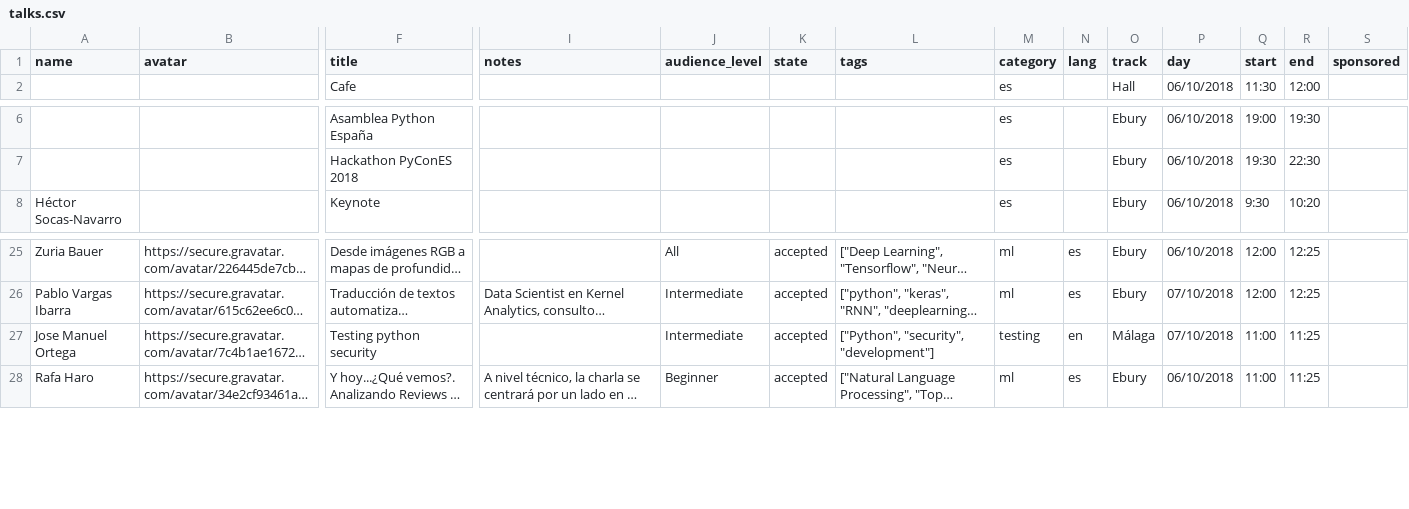
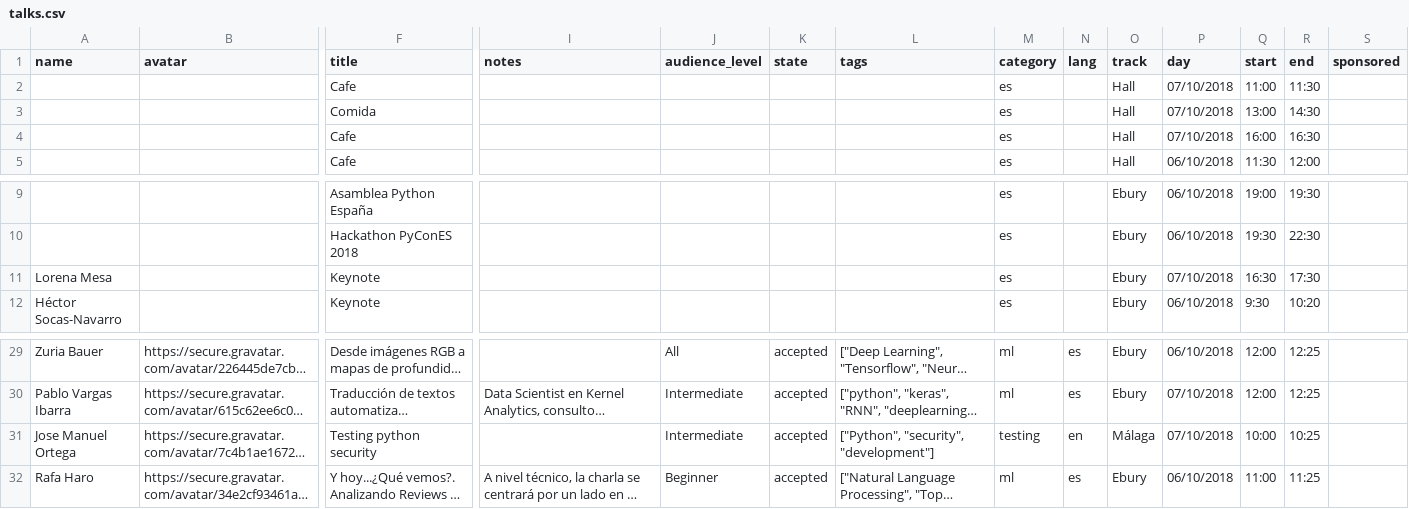
Before and after one commit to python-spain/PyConES-2018, a CSV file: talks.csv, drawn as a sheet; only a part is shown, gaps mark what is left out; long unchanged cells end in …; addresses are those after the commit; rows hold the shown columns only; the diff names each change by its address in the sheet, - before the commit and + after, or states it on an @@ line.

Commit message:
Add coffee, lunch and sunday keynote

```diff
--- a/talks.csv
+++ b/talks.csv
+row 2:  |  | Cafe |  |  |  |  | es |  | Hall | 07/10/2018 | 11:00 | 11:30
+row 3:  |  | Comida |  |  |  |  | es |  | Hall | 07/10/2018 | 13:00 | 14:30
+row 4:  |  | Cafe |  |  |  |  | es |  | Hall | 07/10/2018 | 16:00 | 16:30
+row 11: Lorena Mesa |  | Keynote |  |  |  |  | es |  | Ebury | 07/10/2018 | 16:30 | 17:30
-Q31 (start): 11:00
+Q31 (start): 10:00
-R31 (end): 11:25
+R31 (end): 10:25
```
